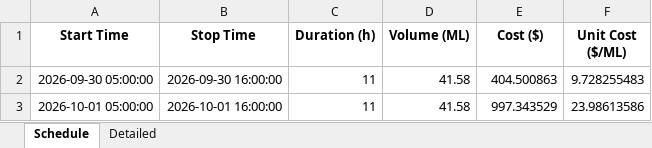
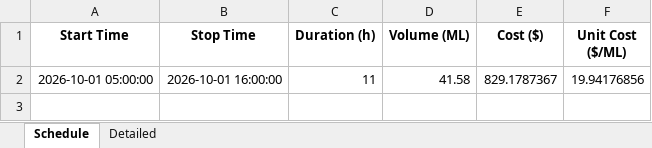
Before and after one commit to bwyLLAP/pump-optimisation-for-SHW, an Excel workbook: data/latest/optimisation_result.xlsx, sheet Schedule, drawn as a sheet; values as stored, in another font and other column widths than the file's, no borders; removed rows and columns are numbered as before the commit, all else as after; the diff names each change by its address in the sheet, - before the commit and + after, or states it on an @@ line.

```diff
--- a/data/latest/optimisation_result.xlsx (sheet Schedule)
+++ b/data/latest/optimisation_result.xlsx (sheet Schedule)
-row 2: 2026-09-30 05:00:00 | 2026-09-30 16:00:00 | 11 | 41.58 | 404.500863 | 9.728255483
-E2 (Cost ($)): 997.343529
+E2 (Cost ($)): 829.1787367
-F2 (Unit Cost ($/ML)): 23.98613586
+F2 (Unit Cost ($/ML)): 19.94176856
```
Also changed, not shown: sheet Detailed, 4 other files.
